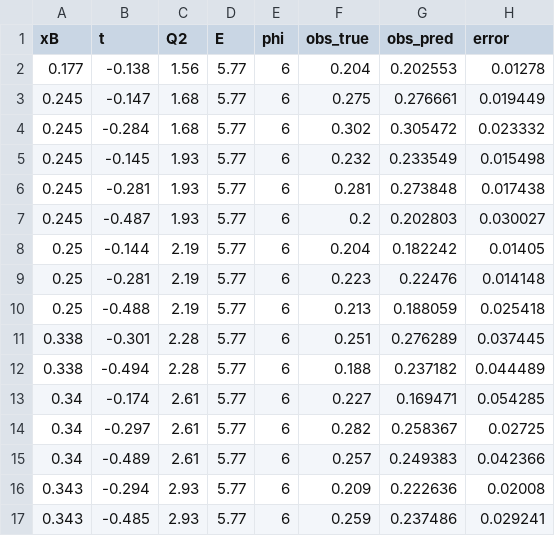
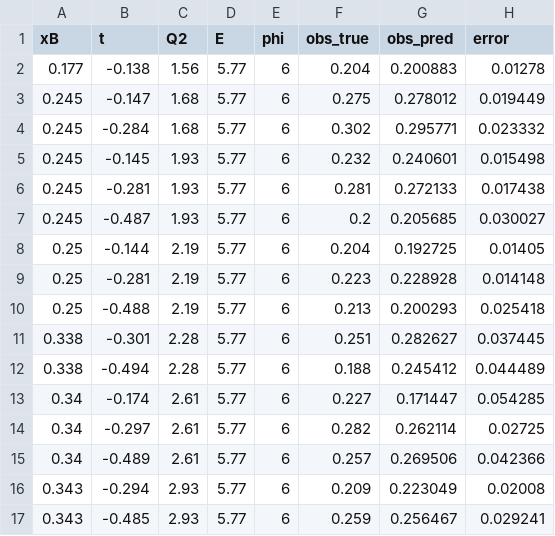
Before and after one commit to mariana-khach/Partons_projects, a CSV file: DVCS_analysis/My_Analysis/Partons_output/obs_prediction.csv, drawn as a sheet.

```diff
--- a/DVCS_analysis/My_Analysis/Partons_output/obs_prediction.csv
+++ b/DVCS_analysis/My_Analysis/Partons_output/obs_prediction.csv
@@ -1,17 +1,17 @@
 xB,t,Q2,E,phi,obs_true,obs_pred,error
-0.177,-0.138,1.56,5.77,6,0.204,0.202553,0.01278
-0.245,-0.147,1.68,5.77,6,0.275,0.276661,0.019449
-0.245,-0.284,1.68,5.77,6,0.302,0.305472,0.023332
-0.245,-0.145,1.93,5.77,6,0.232,0.233549,0.015498
-0.245,-0.281,1.93,5.77,6,0.281,0.273848,0.017438
-0.245,-0.487,1.93,5.77,6,0.2,0.202803,0.030027
-0.25,-0.144,2.19,5.77,6,0.204,0.182242,0.01405
-0.25,-0.281,2.19,5.77,6,0.223,0.22476,0.014148
-0.25,-0.488,2.19,5.77,6,0.213,0.188059,0.025418
-0.338,-0.301,2.28,5.77,6,0.251,0.276289,0.037445
-0.338,-0.494,2.28,5.77,6,0.188,0.237182,0.044489
-0.34,-0.174,2.61,5.77,6,0.227,0.169471,0.054285
-0.34,-0.297,2.61,5.77,6,0.282,0.258367,0.02725
-0.34,-0.489,2.61,5.77,6,0.257,0.249383,0.042366
-0.343,-0.294,2.93,5.77,6,0.209,0.222636,0.02008
-0.343,-0.485,2.93,5.77,6,0.259,0.237486,0.029241
+0.177,-0.138,1.56,5.77,6,0.204,0.200883,0.01278
+0.245,-0.147,1.68,5.77,6,0.275,0.278012,0.019449
+0.245,-0.284,1.68,5.77,6,0.302,0.295771,0.023332
+0.245,-0.145,1.93,5.77,6,0.232,0.240601,0.015498
+0.245,-0.281,1.93,5.77,6,0.281,0.272133,0.017438
+0.245,-0.487,1.93,5.77,6,0.2,0.205685,0.030027
+0.25,-0.144,2.19,5.77,6,0.204,0.192725,0.01405
+0.25,-0.281,2.19,5.77,6,0.223,0.228928,0.014148
+0.25,-0.488,2.19,5.77,6,0.213,0.200293,0.025418
+0.338,-0.301,2.28,5.77,6,0.251,0.282627,0.037445
+0.338,-0.494,2.28,5.77,6,0.188,0.245412,0.044489
+0.34,-0.174,2.61,5.77,6,0.227,0.171447,0.054285
+0.34,-0.297,2.61,5.77,6,0.282,0.262114,0.02725
+0.34,-0.489,2.61,5.77,6,0.257,0.269506,0.042366
+0.343,-0.294,2.93,5.77,6,0.209,0.223049,0.02008
+0.343,-0.485,2.93,5.77,6,0.259,0.256467,0.029241
```
Also changed, not shown: DVCS_analysis/My_Analysis/Partons_output/cff_learning_curve.csv, 15 other files.
